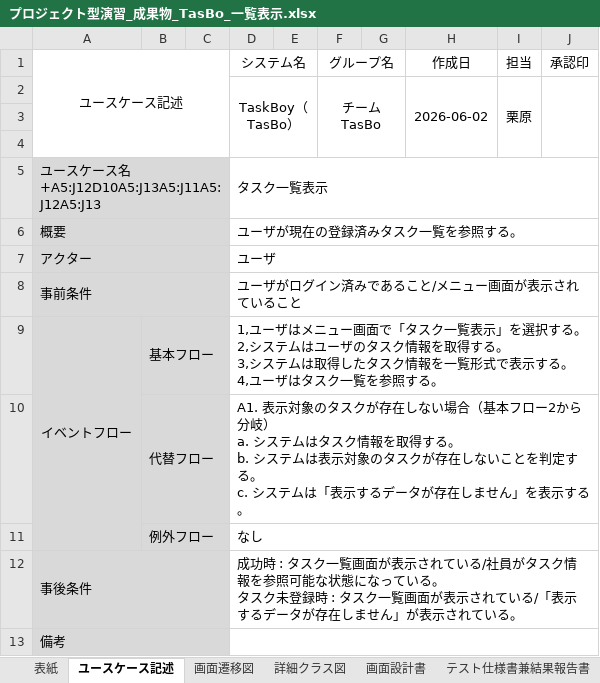
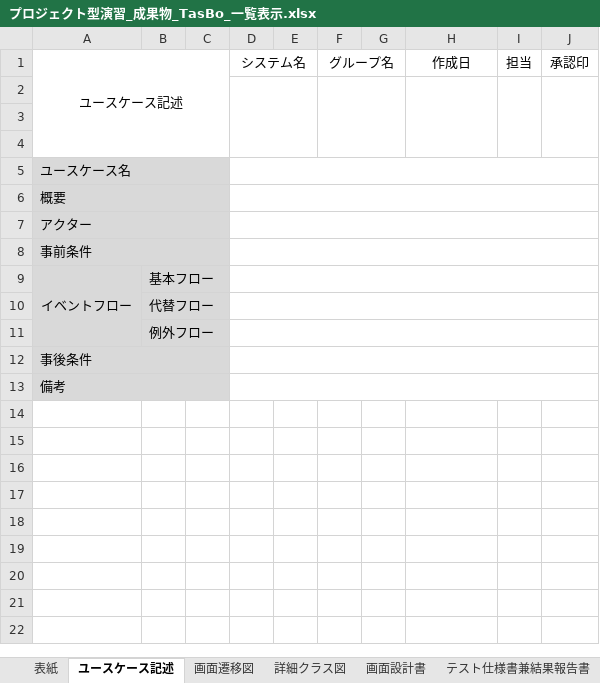
Before and after one commit to Kurihara-kouki/TasBo, an Excel workbook: プロジェクト型演習_成果物_TasBo_一覧表示.xlsx, sheet ユースケース記述, drawn as a sheet; values as stored, in another font and other column widths than the file's, no borders; removed rows and columns are numbered as before the commit, all else as after; ↵ is a line break in a cell; the diff names each change by its address in the sheet, - before the commit and + after, or states it on an @@ line.

```diff
--- a/プロジェクト型演習_成果物_TasBo_一覧表示.xlsx (sheet ユースケース記述)
+++ b/プロジェクト型演習_成果物_TasBo_一覧表示.xlsx (sheet ユースケース記述)
-A1:C4 merged
+A1:C4 merged
-row 2:  |  |  | TaskBoy（TasBo） |  | チームTasBo |  | 2026-06-02 | 栗原
+D2:E4 merged
+F2:G4 merged
+H2:H4 merged
+I2:I4 merged
+J2:J4 merged
-row 4: ユースケース名+A5:J12D10A5:J13A5:J11A5:J12A5:J13 |  |  | タスク一覧表示
+row 4: (empty)
-A4 fill: #D9D9D9
+A4 fill: none
-A5:C5 merged
-D5:J5 merged
+row 5: ユースケース名
-D6: ユーザが現在の登録済みタスク一覧を参照する。
+D6: (empty)
-D7: ユーザ
+D7: (empty)
-D8: ユーザがログイン済みであること/メニュー画面が表示されていること
+D8: (empty)
-D9: 1,ユーザはメニュー画面で「タスク一覧表示」を選択する。 ↵ 2,システムはユーザのタスク情報を取得する。 ↵ 3,システムは取得したタスク情報を一覧形式で表示する。 ↵ 4,ユーザはタスク一覧を参照する。
+D9: (empty)
-D10: A1. 表示対象のタスクが存在しない場合（基本フロー2から分岐） ↵ a. システムはタスク情報を取得する。 ↵ b. システムは表示対象のタスクが存在しないことを判定する。 ↵ c. システムは「表示するデータが存在しません」を表示する。
+D10: (empty)
-D11: なし
+D11: (empty)
-D12: 成功時 : タスク一覧画面が表示されている/社員がタスク情報を参照可能な状態になっている。 ↵ タスク未登録時 : タスク一覧画面が表示されている/「表示するデータが存在しません」が表示されている。
+D12: (empty)
```
Also changed, not shown: sheet 画面設計書, sheet テスト仕様書兼結果報告書, sheet 表紙, charts or pictures.
